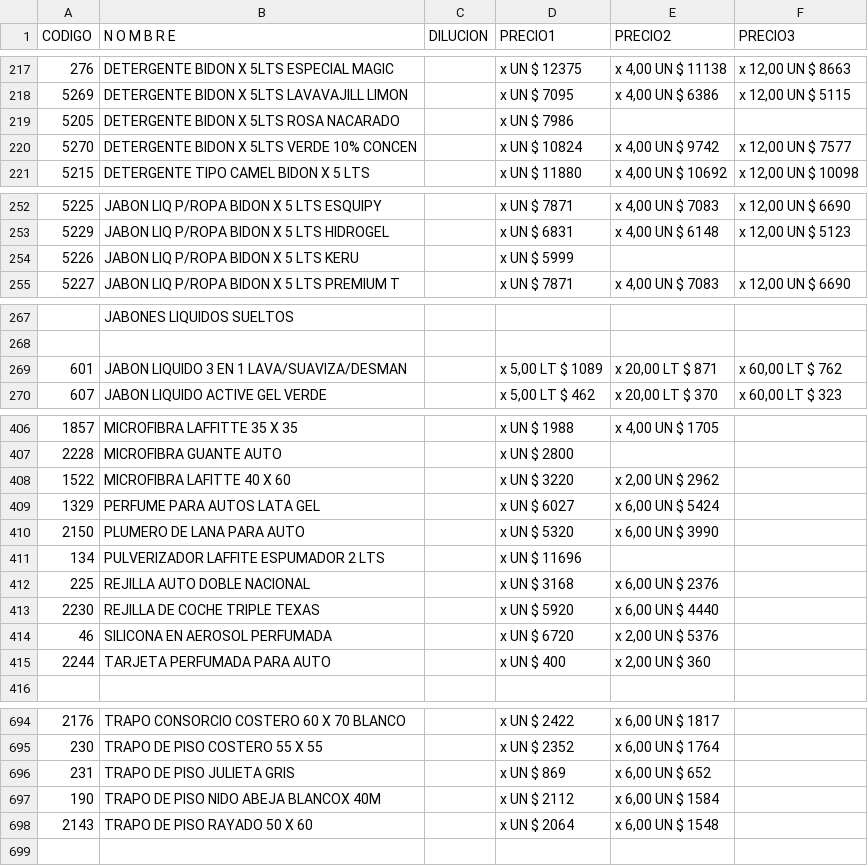
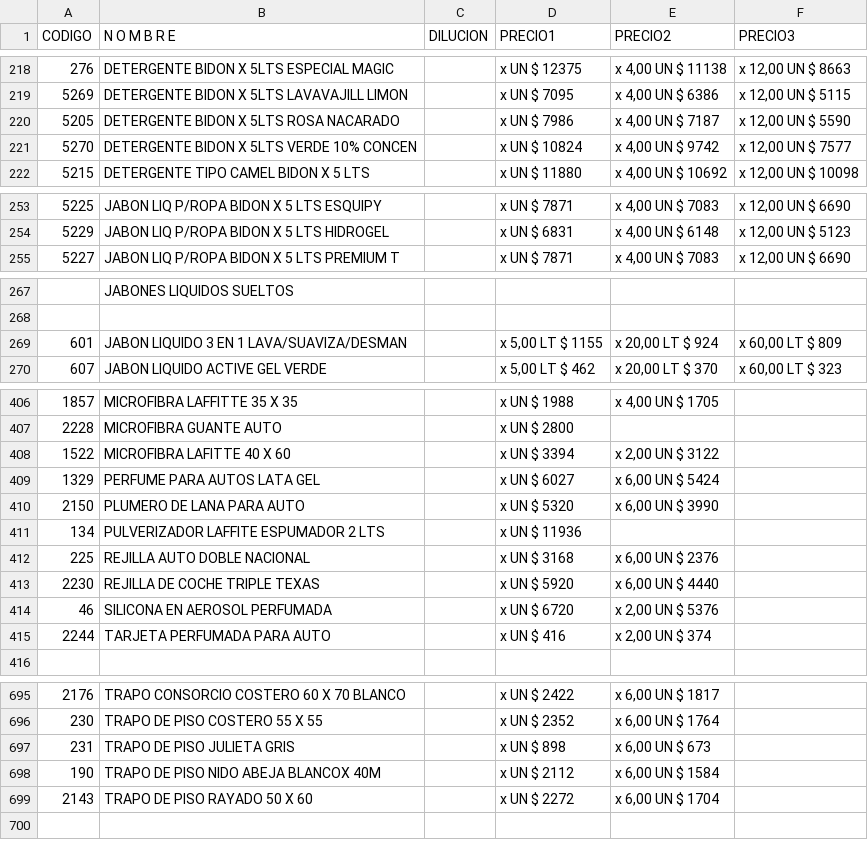
Before and after one commit to tmichura/prodim-catalogo, a CSV file: data-source/csv/lista_precios.csv, drawn as a sheet; only a part is shown, gaps mark what is left out; the diff covers the shown part only.

```diff
--- a/data-source/csv/lista_precios.csv
+++ b/data-source/csv/lista_precios.csv
@@ -218,3 +219,3 @@ CODIGO,N O M B R E,DILUCION,PRECIO1,PRECIO2,PRECIO3
 5269,DETERGENTE BIDON X 5LTS LAVAVAJILL LIMON,,x UN $ 7095,"x 4,00 UN $ 6386","x 12,00 UN $ 5115"
-5205,DETERGENTE BIDON X 5LTS ROSA NACARADO,,x UN $ 7986,,
+5205,DETERGENTE BIDON X 5LTS ROSA NACARADO,,x UN $ 7986,"x 4,00 UN $ 7187","x 12,00 UN $ 5590"
 5270,DETERGENTE BIDON X 5LTS VERDE 10% CONCEN,,x UN $ 10824,"x 4,00 UN $ 9742","x 12,00 UN $ 7577"
@@ -253,3 +254,2 @@ CODIGO,N O M B R E,DILUCION,PRECIO1,PRECIO2,PRECIO3
 5229,JABON LIQ P/ROPA BIDON X 5 LTS HIDROGEL,,x UN $ 6831,"x 4,00 UN $ 6148","x 12,00 UN $ 5123"
-5226,JABON LIQ P/ROPA BIDON X 5 LTS KERU,,x UN $ 5999,,
 5227,JABON LIQ P/ROPA BIDON X 5 LTS PREMIUM T,,x UN $ 7871,"x 4,00 UN $ 7083","x 12,00 UN $ 6690"
@@ -268,3 +268,3 @@ CODIGO,N O M B R E,DILUCION,PRECIO1,PRECIO2,PRECIO3
 ,,,,,
-601,JABON LIQUIDO 3 EN 1 LAVA/SUAVIZA/DESMAN,,"x 5,00 LT $ 1089","x 20,00 LT $ 871","x 60,00 LT $ 762"
+601,JABON LIQUIDO 3 EN 1 LAVA/SUAVIZA/DESMAN,,"x 5,00 LT $ 1155","x 20,00 LT $ 924","x 60,00 LT $ 809"
 607,JABON LIQUIDO ACTIVE GEL VERDE,,"x 5,00 LT $ 462","x 20,00 LT $ 370","x 60,00 LT $ 323"
@@ -407,6 +407,6 @@ CODIGO,N O M B R E,DILUCION,PRECIO1,PRECIO2,PRECIO3
 2228,MICROFIBRA GUANTE AUTO,,x UN $ 2800,,
-1522,MICROFIBRA LAFITTE 40 X 60,,x UN $ 3220,"x 2,00 UN $ 2962",
+1522,MICROFIBRA LAFITTE 40 X 60,,x UN $ 3394,"x 2,00 UN $ 3122",
 1329,PERFUME PARA AUTOS LATA GEL,,x UN $ 6027,"x 6,00 UN $ 5424",
 2150,PLUMERO DE LANA PARA AUTO,,x UN $ 5320,"x 6,00 UN $ 3990",
-134,PULVERIZADOR LAFFITE ESPUMADOR 2 LTS,,x UN $ 11696,,
+134,PULVERIZADOR LAFFITE ESPUMADOR 2 LTS,,x UN $ 11936,,
 225,REJILLA AUTO DOBLE NACIONAL,,x UN $ 3168,"x 6,00 UN $ 2376",
@@ -414,3 +414,3 @@ CODIGO,N O M B R E,DILUCION,PRECIO1,PRECIO2,PRECIO3
 46,SILICONA EN AEROSOL PERFUMADA,,x UN $ 6720,"x 2,00 UN $ 5376",
-2244,TARJETA PERFUMADA PARA AUTO,,x UN $ 400,"x 2,00 UN $ 360",
+2244,TARJETA PERFUMADA PARA AUTO,,x UN $ 416,"x 2,00 UN $ 374",
 ,,,,,
@@ -695,5 +696,5 @@ CODIGO,N O M B R E,DILUCION,PRECIO1,PRECIO2,PRECIO3
 230,TRAPO DE PISO COSTERO 55 X 55,,x UN $ 2352,"x 6,00 UN $ 1764",
-231,TRAPO DE PISO JULIETA GRIS,,x UN $ 869,"x 6,00 UN $ 652",
+231,TRAPO DE PISO JULIETA GRIS,,x UN $ 898,"x 6,00 UN $ 673",
 190,TRAPO DE PISO NIDO ABEJA BLANCOX 40M,,x UN $ 2112,"x 6,00 UN $ 1584",
-2143,TRAPO DE PISO RAYADO 50 X 60,,x UN $ 2064,"x 6,00 UN $ 1548",
+2143,TRAPO DE PISO RAYADO 50 X 60,,x UN $ 2272,"x 6,00 UN $ 1704",
 ,,,,,
```
Also changed, not shown: 2 added rows and 24 edited cells elsewhere in this file.
